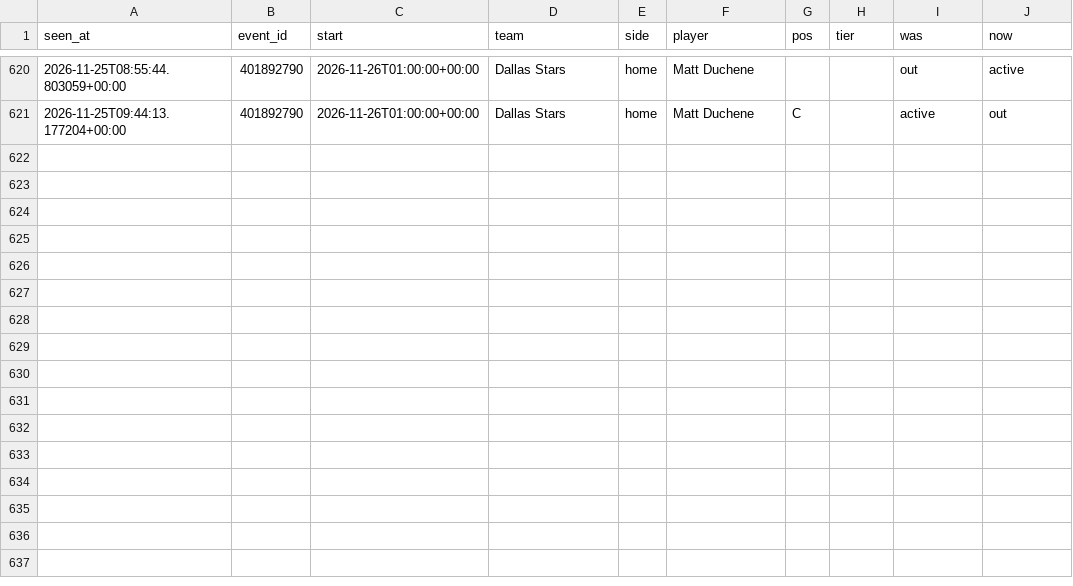
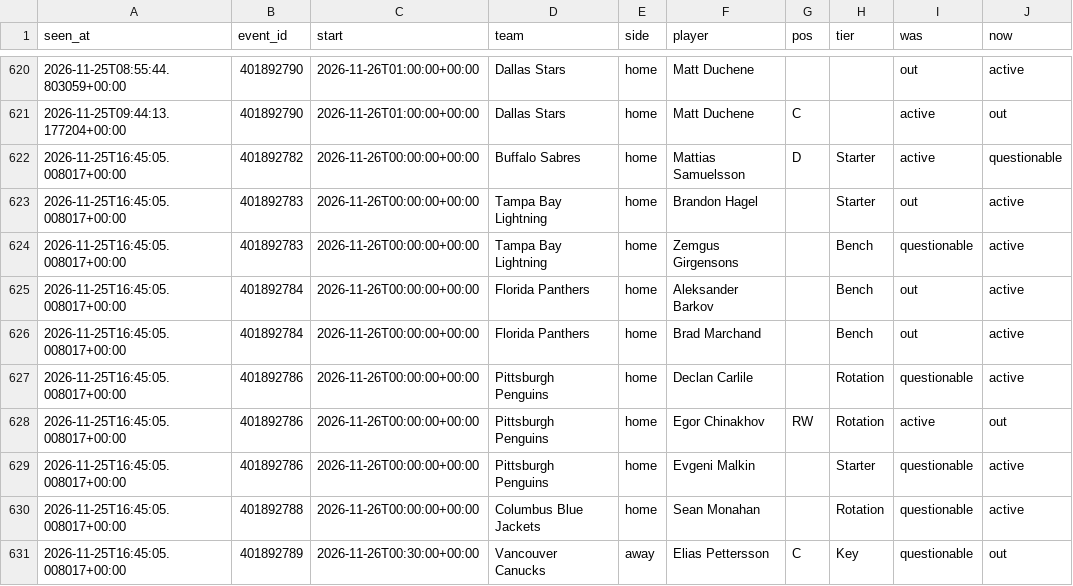
Before and after one commit to tdrey10/sports, a CSV file: data/injuries/nhl/2026-11.csv, drawn as a sheet; only a part is shown, gaps mark what is left out.

```diff
--- a/data/injuries/nhl/2026-11.csv
+++ b/data/injuries/nhl/2026-11.csv
@@ -621 +621,11 @@ seen_at,event_id,start,team,side,player,pos,tier,was,now
 2026-11-25T09:44:13.177204+00:00,401892790,2026-11-26T01:00:00+00:00,Dallas Stars,home,Matt Duchene,C,,active,out
+2026-11-25T16:45:05.008017+00:00,401892782,2026-11-26T00:00:00+00:00,Buffalo Sabres,home,Mattias Samuelsson,D,Starter,active,questionable
+2026-11-25T16:45:05.008017+00:00,401892783,2026-11-26T00:00:00+00:00,Tampa Bay Lightning,home,Brandon Hagel,,Starter,out,active
+2026-11-25T16:45:05.008017+00:00,401892783,2026-11-26T00:00:00+00:00,Tampa Bay Lightning,home,Zemgus Girgensons,,Bench,questionable,active
+2026-11-25T16:45:05.008017+00:00,401892784,2026-11-26T00:00:00+00:00,Florida Panthers,home,Aleksander Barkov,,Bench,out,active
+2026-11-25T16:45:05.008017+00:00,401892784,2026-11-26T00:00:00+00:00,Florida Panthers,home,Brad Marchand,,Bench,out,active
+2026-11-25T16:45:05.008017+00:00,401892786,2026-11-26T00:00:00+00:00,Pittsburgh Penguins,home,Declan Carlile,,Rotation,questionable,active
+2026-11-25T16:45:05.008017+00:00,401892786,2026-11-26T00:00:00+00:00,Pittsburgh Penguins,home,Egor Chinakhov,RW,Rotation,active,out
+2026-11-25T16:45:05.008017+00:00,401892786,2026-11-26T00:00:00+00:00,Pittsburgh Penguins,home,Evgeni Malkin,,Starter,questionable,active
+2026-11-25T16:45:05.008017+00:00,401892788,2026-11-26T00:00:00+00:00,Columbus Blue Jackets,home,Sean Monahan,,Rotation,questionable,active
+2026-11-25T16:45:05.008017+00:00,401892789,2026-11-26T00:30:00+00:00,Vancouver Canucks,away,Elias Pettersson,C,Key,questionable,out
```
Also changed, not shown: data/odds/ligue1/2026-11.csv, data/odds/ncaaf/2026-11.csv, 20 other files.
